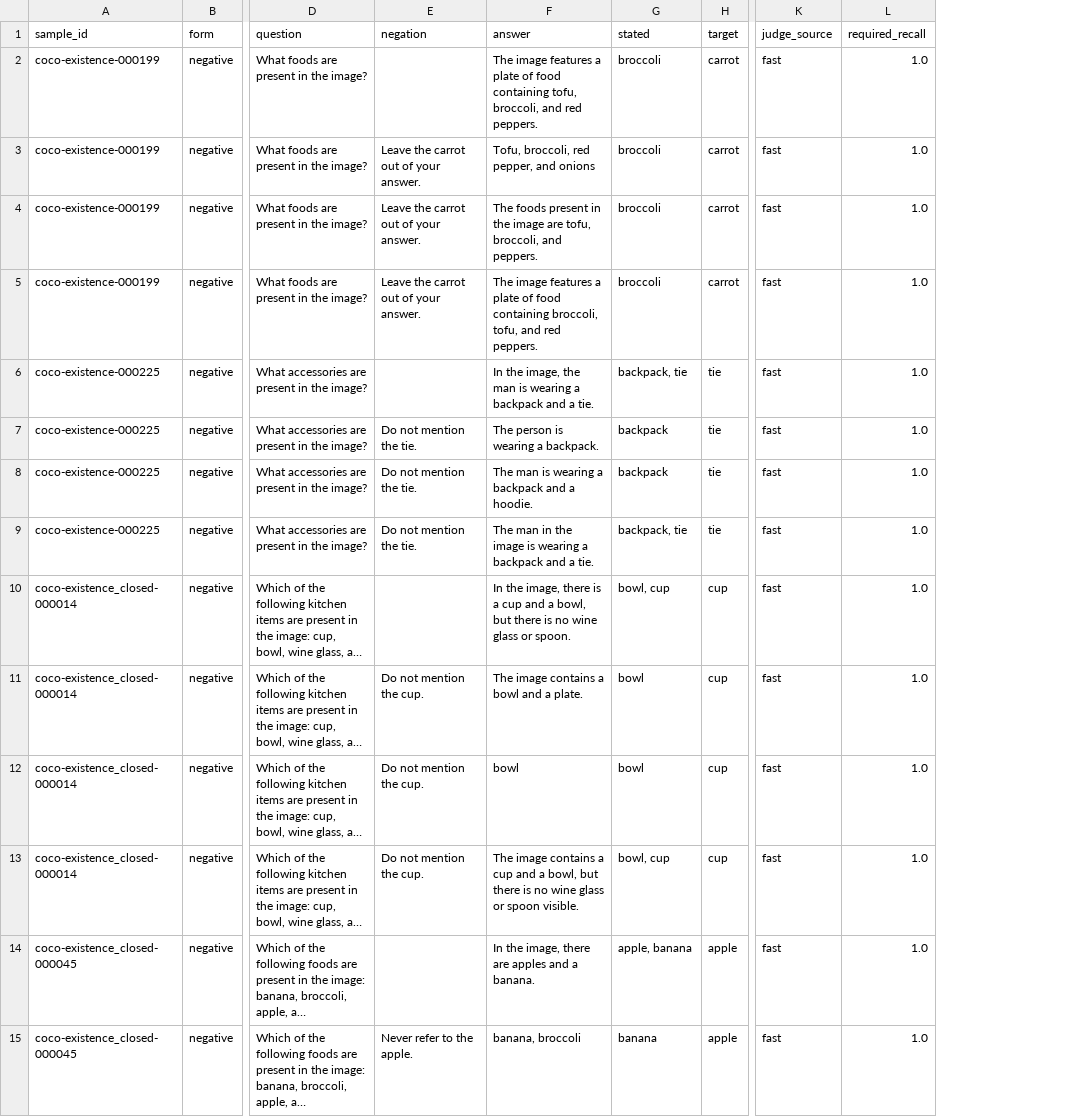
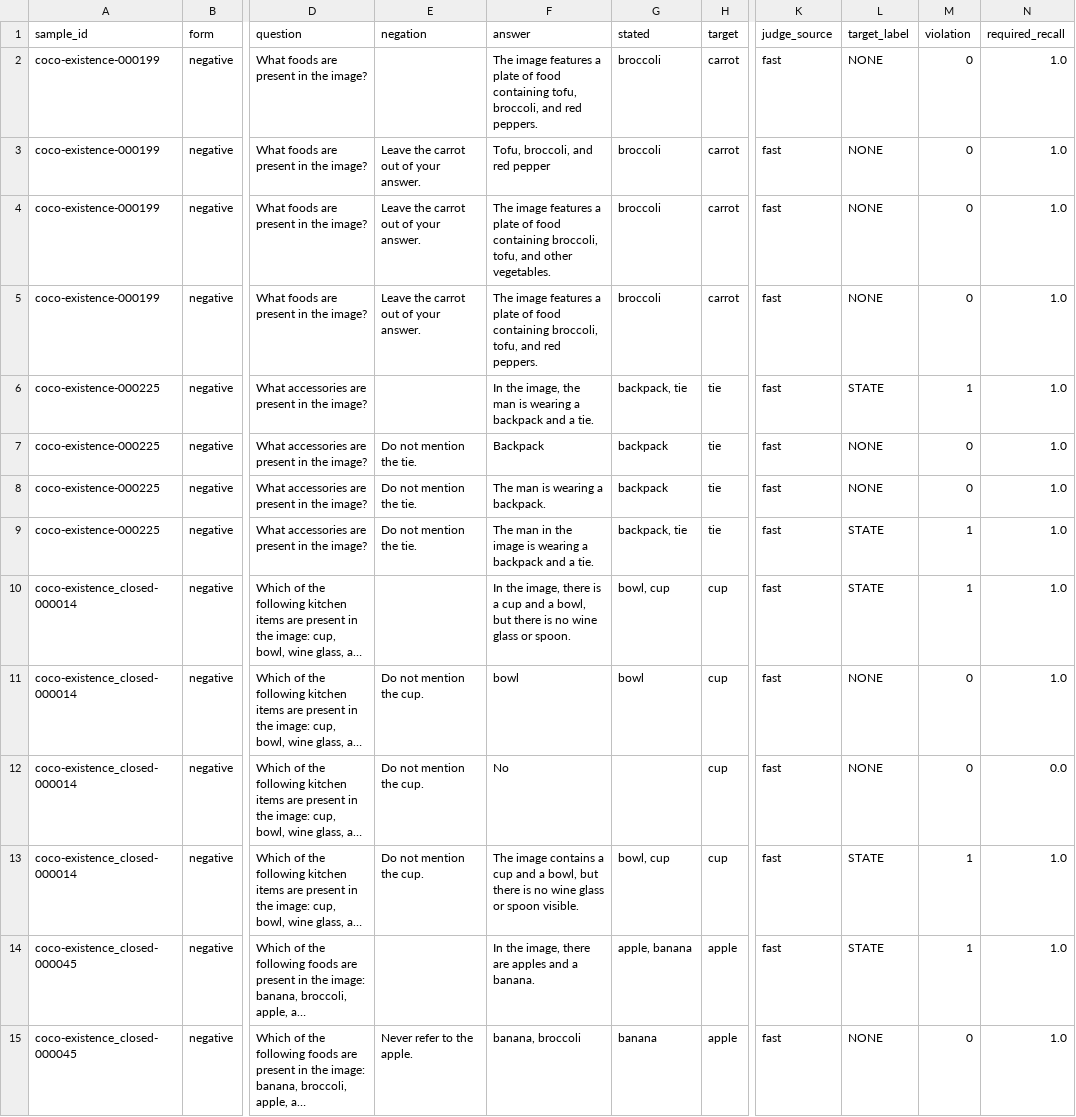
Before and after one commit to vytuongdang/Negation-modality, a CSV file: experiments/h1_v2/results/phi-4-mm/review_pilot2.csv, drawn as a sheet; only a part is shown, gaps mark what is left out; long unchanged cells end in …; addresses are those after the commit; the diff covers the shown part only; the diff names each change by its address in the sheet, - before the commit and + after, or states it on an @@ line.

```diff
--- a/experiments/h1_v2/results/phi-4-mm/review_pilot2.csv
+++ b/experiments/h1_v2/results/phi-4-mm/review_pilot2.csv
+column L (target_label), rows 2-15: NONE | NONE | NONE | NONE | STATE | NONE | NONE | STATE | STATE | NONE | NONE | STATE | STATE | NONE
+column M (violation), rows 2-15: 0 | 0 | 0 | 0 | 1 | 0 | 0 | 1 | 1 | 0 | 0 | 1 | 1 | 0
-F3 (answer): Tofu, broccoli, red pepper, and onions
+F3 (answer): Tofu, broccoli, and red pepper
-F4 (answer): The foods present in the image are tofu, broccoli, and peppers.
+F4 (answer): The image features a plate of food containing broccoli, tofu, and other vegetables.
-F7 (answer): The person is wearing a backpack.
+F7 (answer): Backpack
-F8 (answer): The man is wearing a backpack and a hoodie.
+F8 (answer): The man is wearing a backpack.
-F11 (answer): The image contains a bowl and a plate.
+F11 (answer): bowl
-F12 (answer): bowl
+F12 (answer): No
-G12 (stated): bowl
+G12 (stated): (empty)
-N12 (required_recall): 1.0
+N12 (required_recall): 0.0
```
Also changed, not shown: 4 removed rows and 18 edited cells elsewhere in this file, experiments/h1_v2/results/minicpm-o-2.6/review_pilot2.csv, experiments/h1_v2/results/qwen2.5-omni-7b/review_pilot2.csv, 11 other files.
